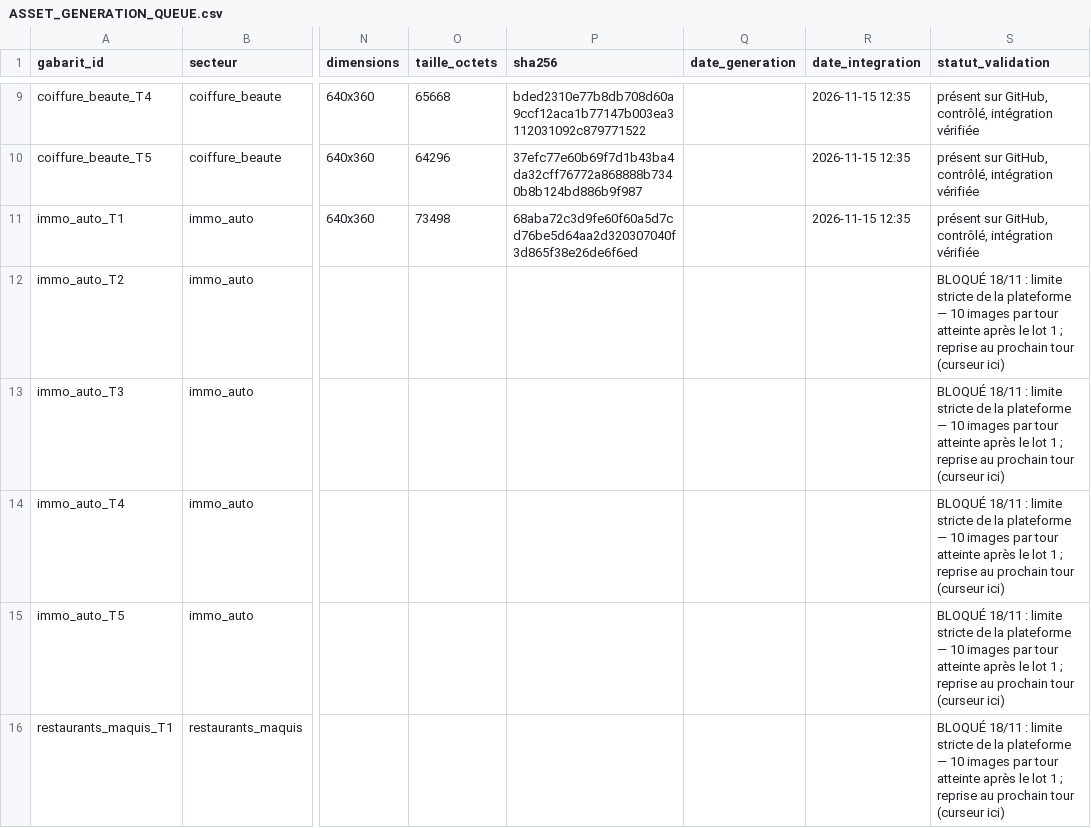
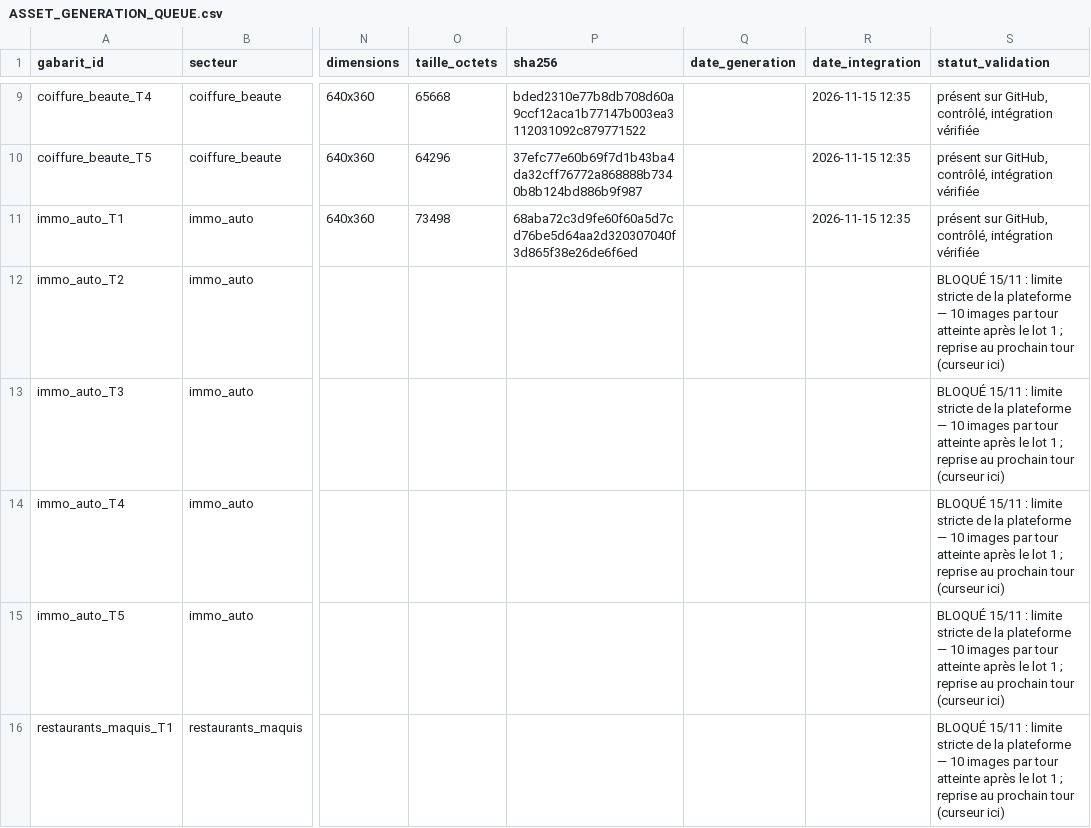
Before and after one commit to mdgejc14-hash/vitrine-video-d42-arena, a CSV file: docs/checkpoints/D42_34/ASSET_GENERATION_QUEUE.csv, drawn as a sheet; only a part is shown, gaps mark what is left out; the diff covers the shown part only; the diff names each change by its address in the sheet, - before the commit and + after, or states it on an @@ line.

```diff
--- a/docs/checkpoints/D42_34/ASSET_GENERATION_QUEUE.csv
+++ b/docs/checkpoints/D42_34/ASSET_GENERATION_QUEUE.csv
-S12:S16 (statut_validation): BLOQUÉ 18/11 : limite…
+S12:S16 (statut_validation): BLOQUÉ 15/11 : limite…
```
Also changed, not shown: 5 edited cells elsewhere in this file, docs/checkpoints/D42_34/11_INVENTAIRE_COMPLET_ECRANS.csv, 5 other files.
